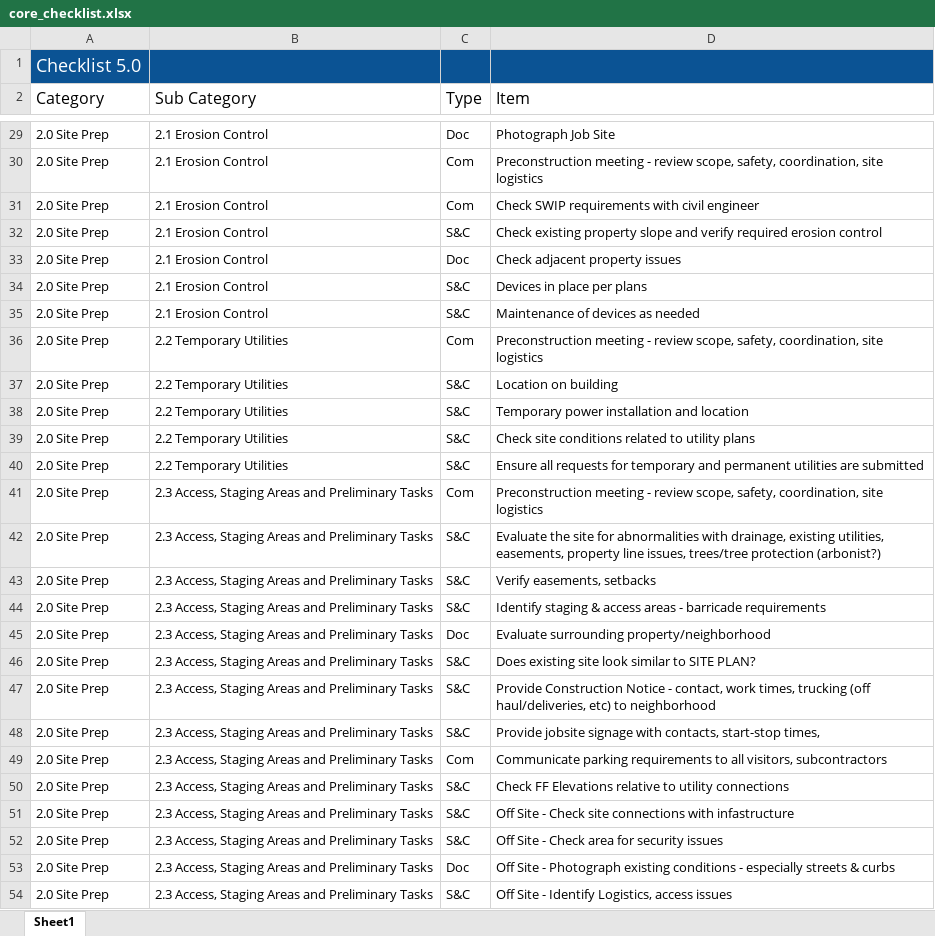
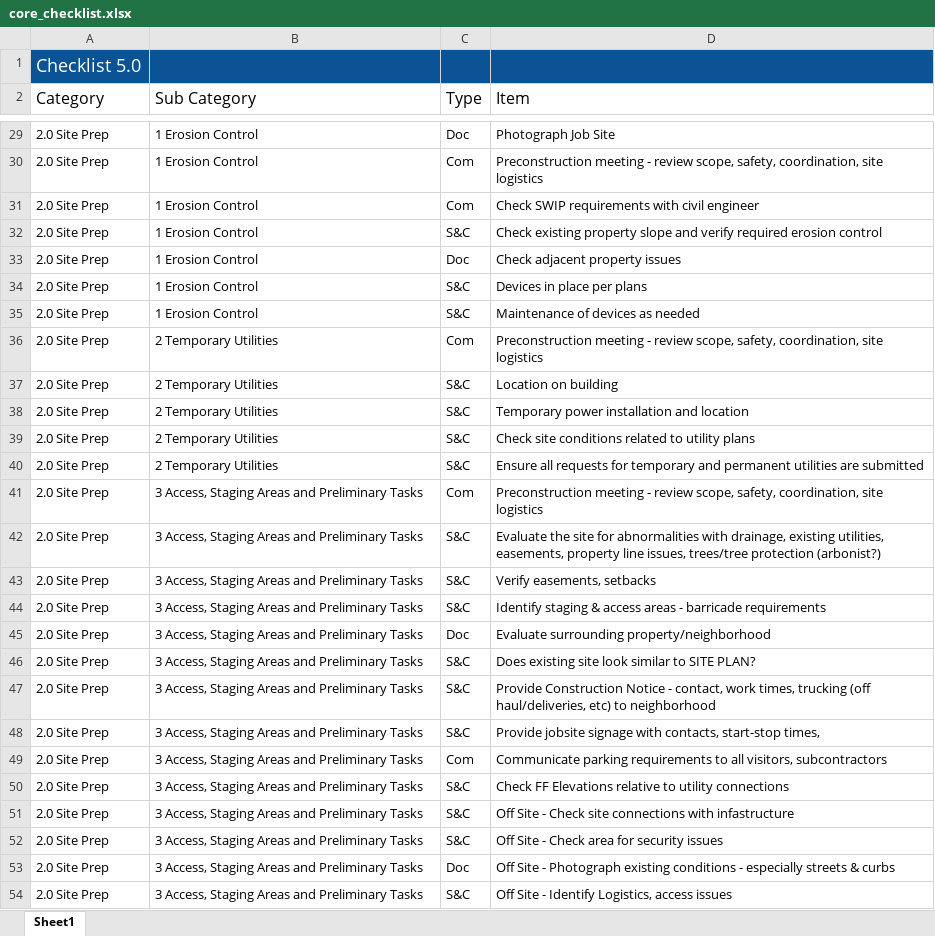
Before and after one commit to maxhs/BuildHawk, an Excel workbook: public/core_checklist.xlsx, sheet Sheet1, drawn as a sheet; only a part is shown, gaps mark what is left out; values as stored, in another font and other column widths than the file's, no borders; the diff covers the shown part only; the diff names each change by its address in the sheet, - before the commit and + after, or states it on an @@ line.

```diff
--- a/public/core_checklist.xlsx (sheet Sheet1)
+++ b/public/core_checklist.xlsx (sheet Sheet1)
-B29:B35 (Sub Category): 2.1 Erosion Control
+B29:B35 (Sub Category): 1 Erosion Control
-B36:B40 (Sub Category): 2.2 Temporary Utilities
+B36:B40 (Sub Category): 2 Temporary Utilities
-B41:B54 (Sub Category): 2.3 Access, Staging…
+B41:B54 (Sub Category): 3 Access, Staging…
```
Also changed, not shown: 531 edited cells elsewhere in this sheet, 5 other files.
